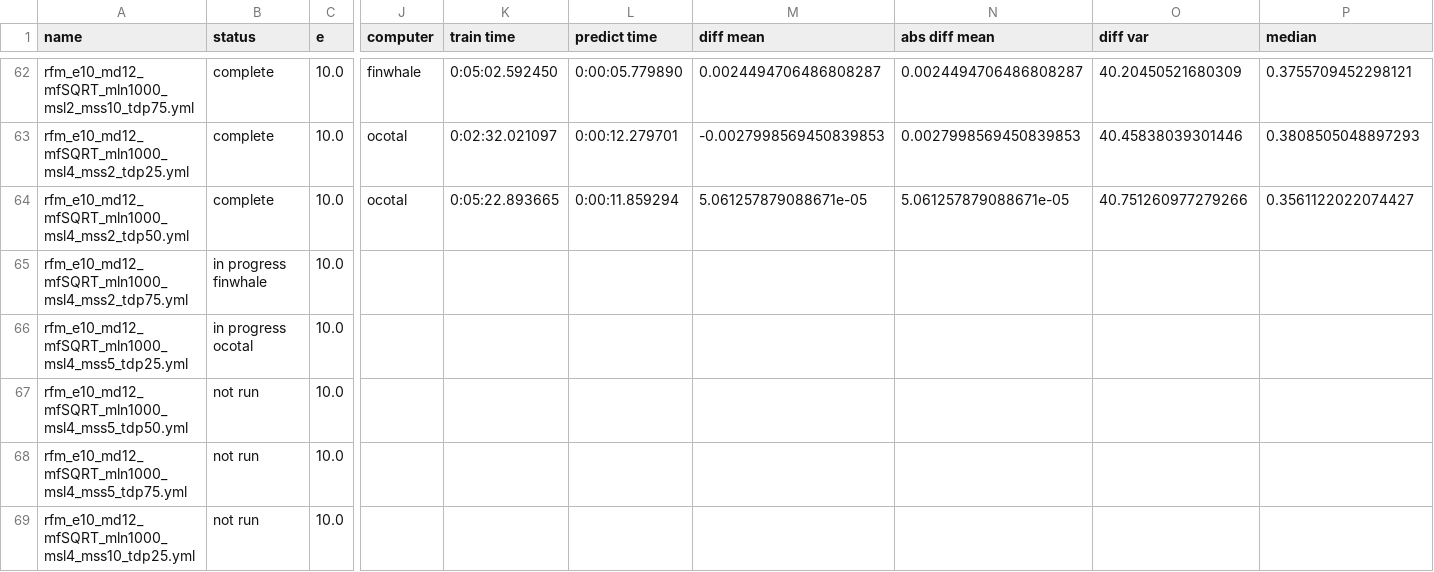
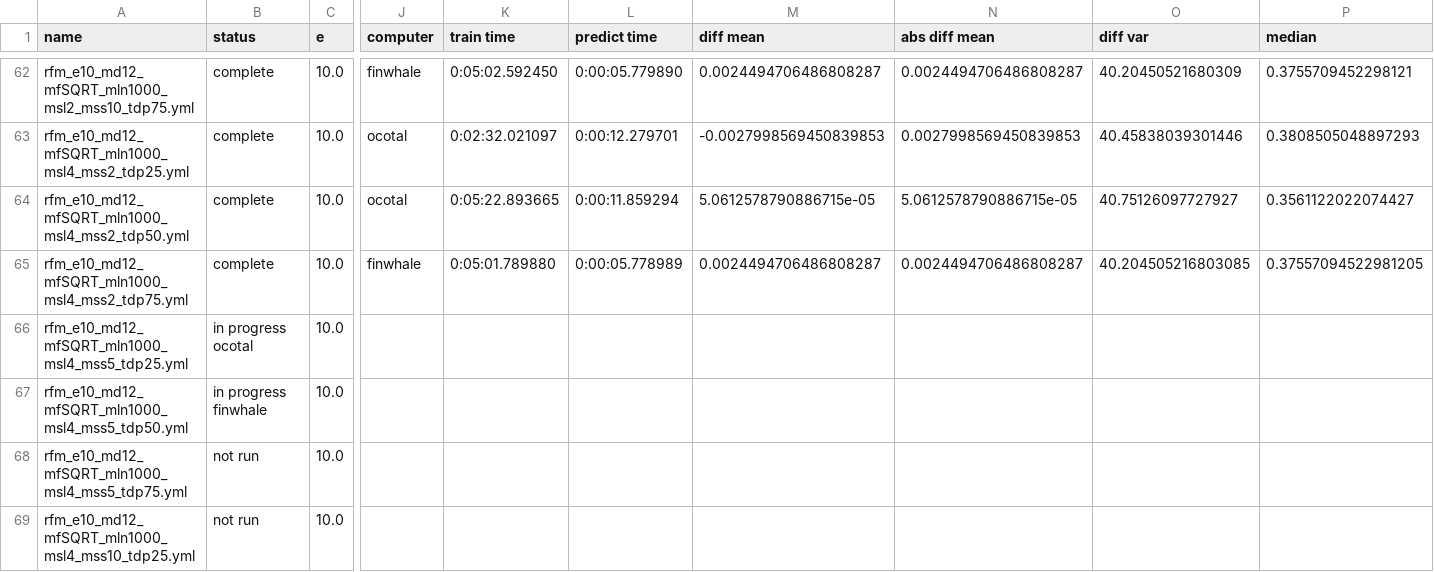
Before and after one commit to rwspicer/masters-project, a CSV file: forestpy/forestpy/smaller_list_of_random_forests.csv, drawn as a sheet; only a part is shown, gaps mark what is left out; the diff names each change by its address in the sheet, - before the commit and + after, or states it on an @@ line.

Commit message:
Results for rfm_e10_md12_mfSQRT_mln1000_msl4_mss2_tdp75.yml2019-12-18 22:17:58.289400

```diff
--- a/forestpy/forestpy/smaller_list_of_random_forests.csv
+++ b/forestpy/forestpy/smaller_list_of_random_forests.csv
-M64 (diff mean): 5.061257879088671e-05
+M64 (diff mean): 5.0612578790886715e-05
-N64 (abs diff mean): 5.061257879088671e-05
+N64 (abs diff mean): 5.0612578790886715e-05
-O64 (diff var): 40.751260977279266
+O64 (diff var): 40.75126097727927
-B65 (status): in progress finwhale
+B65 (status): complete
-J65 (computer): (empty)
+J65 (computer): finwhale
-K65 (train time): (empty)
+K65 (train time): 0:05:01.789880
-L65 (predict time): (empty)
+L65 (predict time): 0:00:05.778989
-M65 (diff mean): (empty)
+M65 (diff mean): 0.0024494706486808287
-N65 (abs diff mean): (empty)
+N65 (abs diff mean): 0.0024494706486808287
-O65 (diff var): (empty)
+O65 (diff var): 40.204505216803085
-P65 (median): (empty)
+P65 (median): 0.37557094522981205
-B67 (status): not run
+B67 (status): in progress finwhale
```
